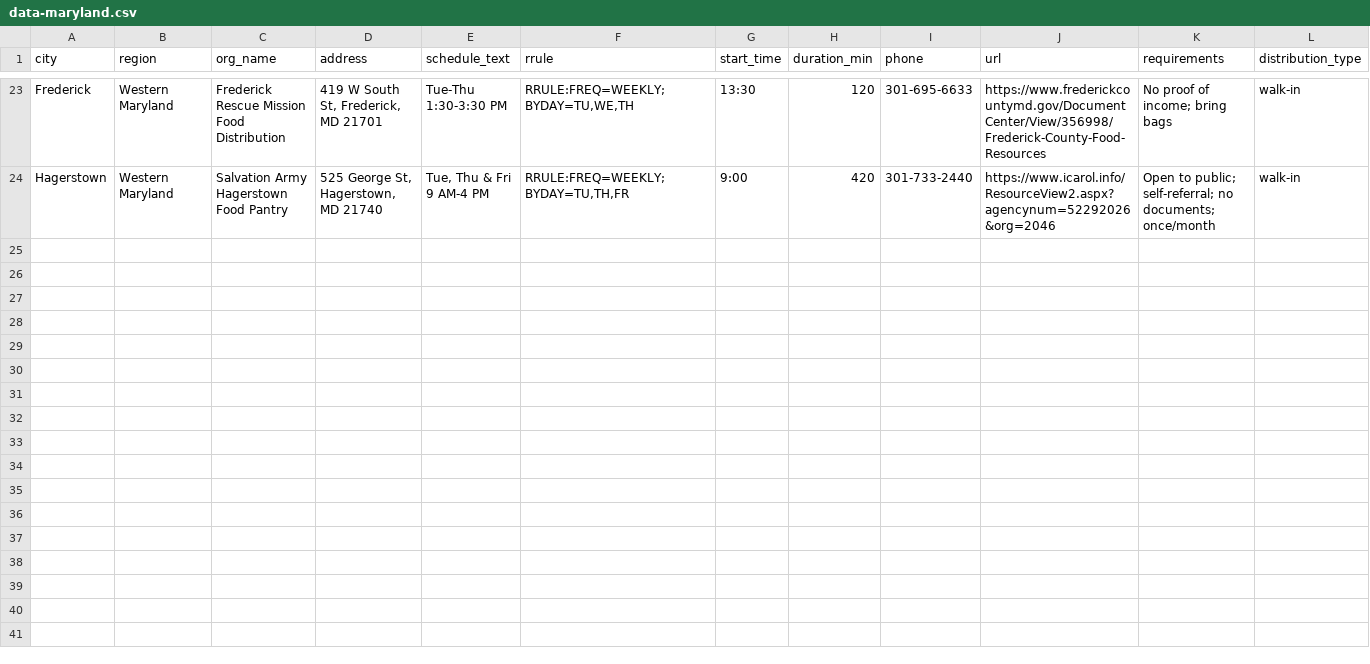
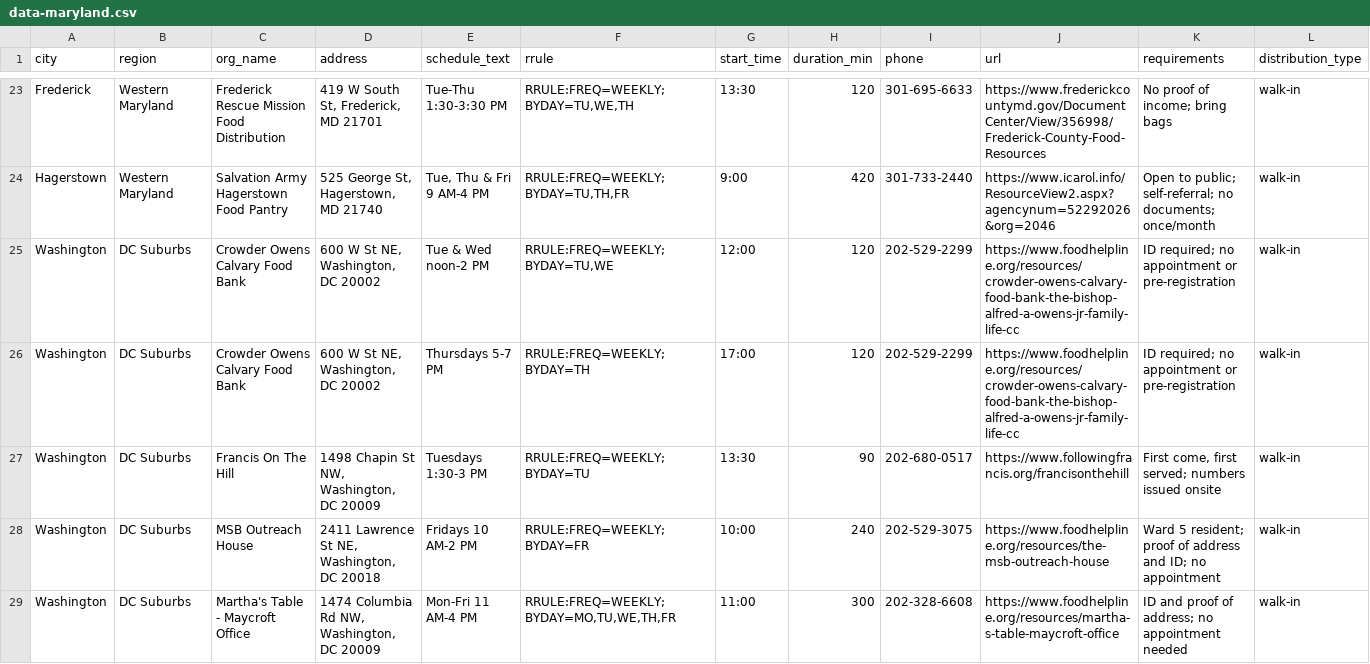
Before and after one commit to freefoodcalendars/freefoodcalendars, a CSV file: data-maryland.csv, drawn as a sheet; only a part is shown, gaps mark what is left out; rows hold the shown columns only; the diff covers the shown part only; the diff names each change by its address in the sheet, - before the commit and + after, or states it on an @@ line.

Commit message:
Update data-maryland.csv

```diff
--- a/data-maryland.csv
+++ b/data-maryland.csv
+row 25: Washington | DC Suburbs | Crowder Owens Calvary Food Bank | 600 W St NE, Washington, DC 20002 | Tue & Wed noon-2 PM | RRULE:FREQ=WEEKLY;BYDAY=TU,WE | 12:00 | 120 | 202-529-2299 | https://www.foodhelpline.org/resources/crowder-owens-calvary-food-bank-the-bishop-alfred-a-owens-jr-family-life-cc | ID required; no appointment or pre-registration | walk-in
+row 26: Washington | DC Suburbs | Crowder Owens Calvary Food Bank | 600 W St NE, Washington, DC 20002 | Thursdays 5-7 PM | RRULE:FREQ=WEEKLY;BYDAY=TH | 17:00 | 120 | 202-529-2299 | https://www.foodhelpline.org/resources/crowder-owens-calvary-food-bank-the-bishop-alfred-a-owens-jr-family-life-cc | ID required; no appointment or pre-registration | walk-in
+row 27: Washington | DC Suburbs | Francis On The Hill | 1498 Chapin St NW, Washington, DC 20009 | Tuesdays 1:30-3 PM | RRULE:FREQ=WEEKLY;BYDAY=TU | 13:30 | 90 | 202-680-0517 | https://www.followingfrancis.org/francisonthehill | First come, first served; numbers issued onsite | walk-in
+row 28: Washington | DC Suburbs | MSB Outreach House | 2411 Lawrence St NE, Washington, DC 20018 | Fridays 10 AM-2 PM | RRULE:FREQ=WEEKLY;BYDAY=FR | 10:00 | 240 | 202-529-3075 | https://www.foodhelpline.org/resources/the-msb-outreach-house | Ward 5 resident; proof of address and ID; no appointment | walk-in
+row 29: Washington | DC Suburbs | Martha's Table - Maycroft Office | 1474 Columbia Rd NW, Washington, DC 20009 | Mon-Fri 11 AM-4 PM | RRULE:FREQ=WEEKLY;BYDAY=MO,TU,WE,TH,FR | 11:00 | 300 | 202-328-6608 | https://www.foodhelpline.org/resources/martha-s-table-maycroft-office | ID and proof of address; no appointment needed | walk-in
```
Also changed, not shown: 4 added rows elsewhere in this file.
